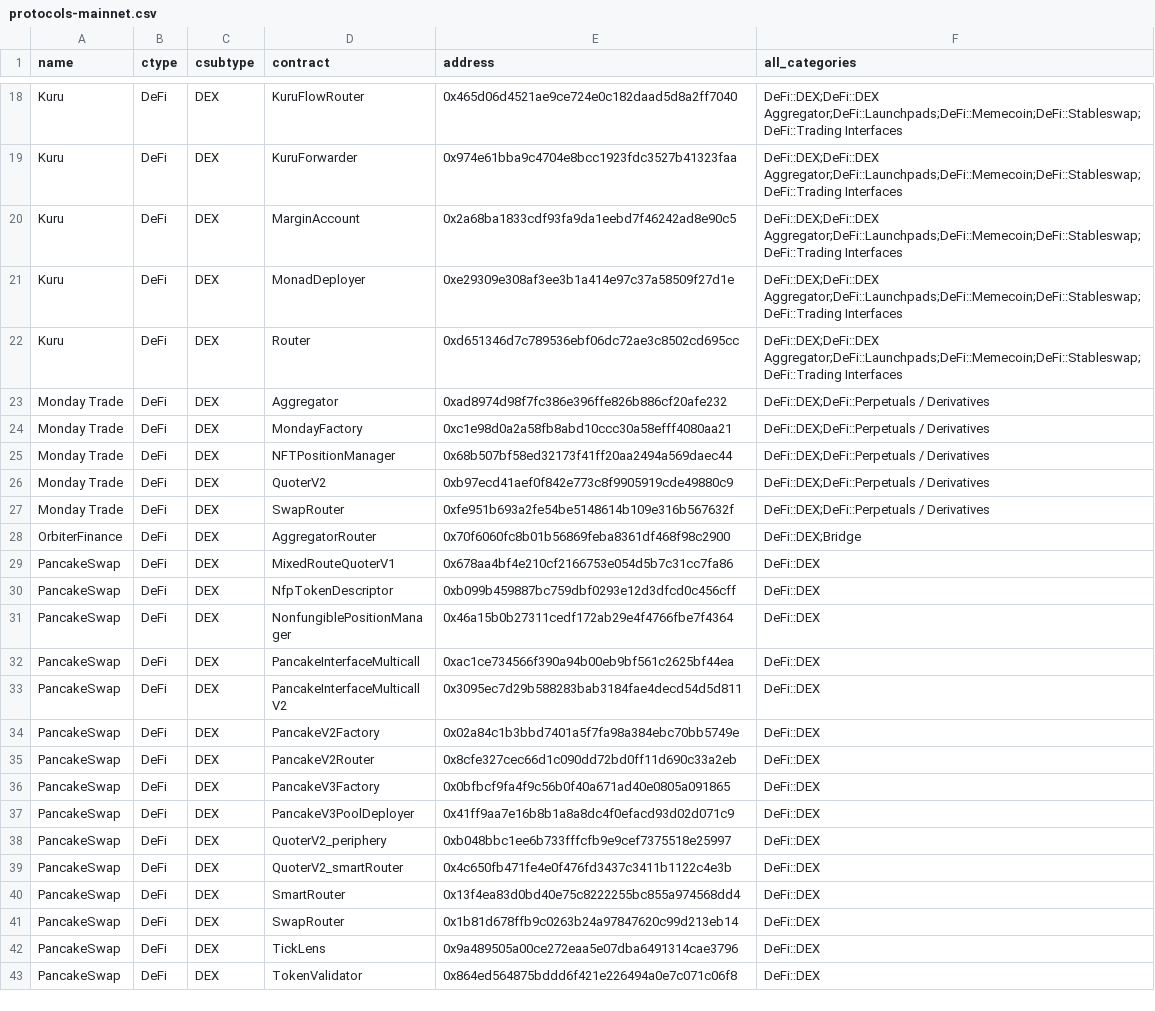
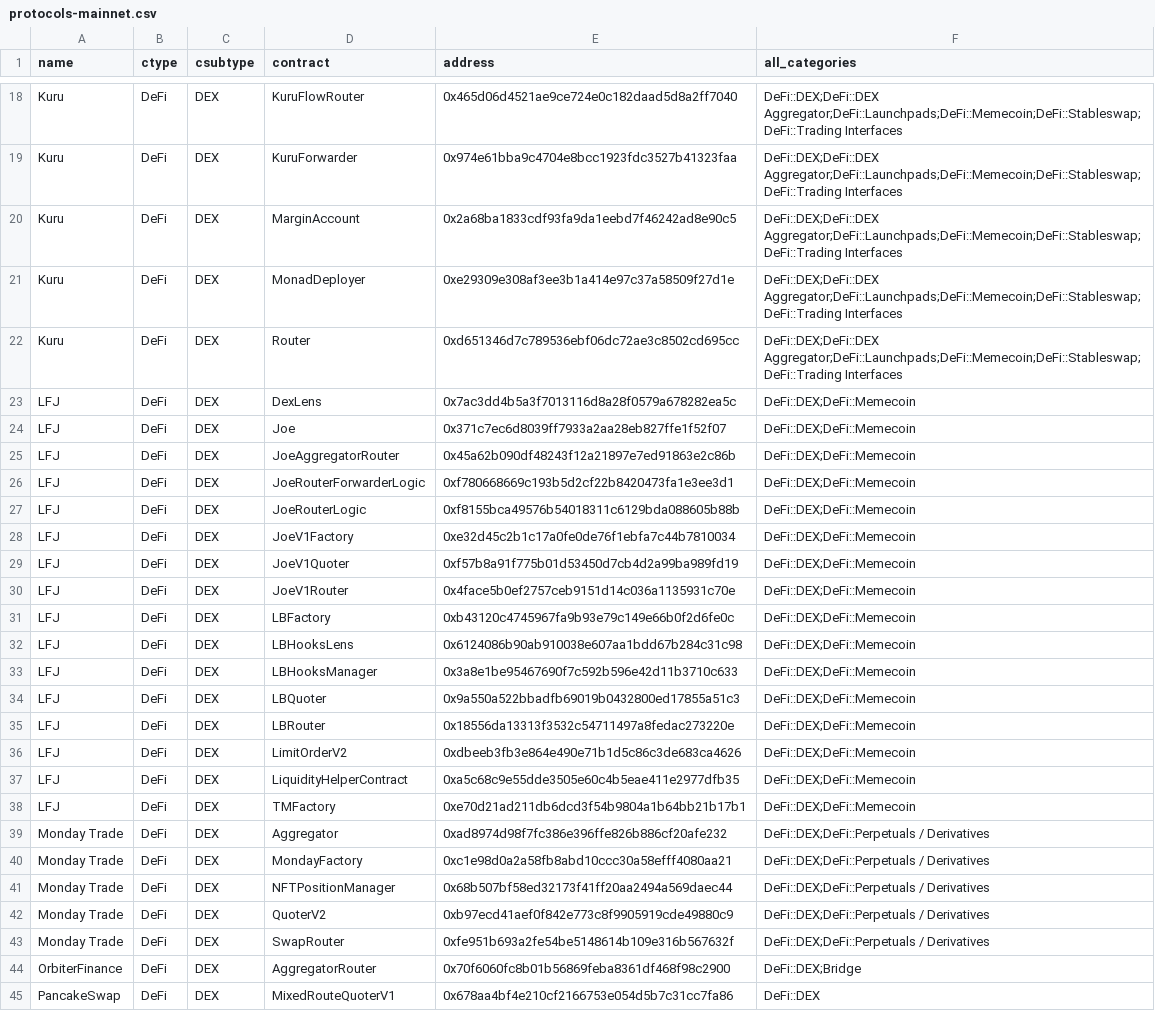
Before and after one commit to monad-crypto/protocols, a CSV file: protocols-mainnet.csv, drawn as a sheet; only a part is shown, gaps mark what is left out; the shorter side is filled out with more unchanged rows; the diff names each change by its address in the sheet, - before the commit and + after, or states it on an @@ line.

```diff
--- a/protocols-mainnet.csv
+++ b/protocols-mainnet.csv
+row 23: LFJ | DeFi | DEX | DexLens | 0x7ac3dd4b5a3f7013116d8a28f0579a678282ea5c | DeFi::DEX;DeFi::Memecoin
+row 24: LFJ | DeFi | DEX | Joe | 0x371c7ec6d8039ff7933a2aa28eb827ffe1f52f07 | DeFi::DEX;DeFi::Memecoin
+row 25: LFJ | DeFi | DEX | JoeAggregatorRouter | 0x45a62b090df48243f12a21897e7ed91863e2c86b | DeFi::DEX;DeFi::Memecoin
+row 26: LFJ | DeFi | DEX | JoeRouterForwarderLogic | 0xf780668669c193b5d2cf22b8420473fa1e3ee3d1 | DeFi::DEX;DeFi::Memecoin
+row 27: LFJ | DeFi | DEX | JoeRouterLogic | 0xf8155bca49576b54018311c6129bda088605b88b | DeFi::DEX;DeFi::Memecoin
+row 28: LFJ | DeFi | DEX | JoeV1Factory | 0xe32d45c2b1c17a0fe0de76f1ebfa7c44b7810034 | DeFi::DEX;DeFi::Memecoin
+row 29: LFJ | DeFi | DEX | JoeV1Quoter | 0xf57b8a91f775b01d53450d7cb4d2a99ba989fd19 | DeFi::DEX;DeFi::Memecoin
+row 30: LFJ | DeFi | DEX | JoeV1Router | 0x4face5b0ef2757ceb9151d14c036a1135931c70e | DeFi::DEX;DeFi::Memecoin
+row 31: LFJ | DeFi | DEX | LBFactory | 0xb43120c4745967fa9b93e79c149e66b0f2d6fe0c | DeFi::DEX;DeFi::Memecoin
+row 32: LFJ | DeFi | DEX | LBHooksLens | 0x6124086b90ab910038e607aa1bdd67b284c31c98 | DeFi::DEX;DeFi::Memecoin
+row 33: LFJ | DeFi | DEX | LBHooksManager | 0x3a8e1be95467690f7c592b596e42d11b3710c633 | DeFi::DEX;DeFi::Memecoin
+row 34: LFJ | DeFi | DEX | LBQuoter | 0x9a550a522bbadfb69019b0432800ed17855a51c3 | DeFi::DEX;DeFi::Memecoin
+row 35: LFJ | DeFi | DEX | LBRouter | 0x18556da13313f3532c54711497a8fedac273220e | DeFi::DEX;DeFi::Memecoin
+row 36: LFJ | DeFi | DEX | LimitOrderV2 | 0xdbeeb3fb3e864e490e71b1d5c86c3de683ca4626 | DeFi::DEX;DeFi::Memecoin
+row 37: LFJ | DeFi | DEX | LiquidityHelperContract | 0xa5c68c9e55dde3505e60c4b5eae411e2977dfb35 | DeFi::DEX;DeFi::Memecoin
+row 38: LFJ | DeFi | DEX | TMFactory | 0xe70d21ad211db6dcd3f54b9804a1b64bb21b17b1 | DeFi::DEX;DeFi::Memecoin
```
